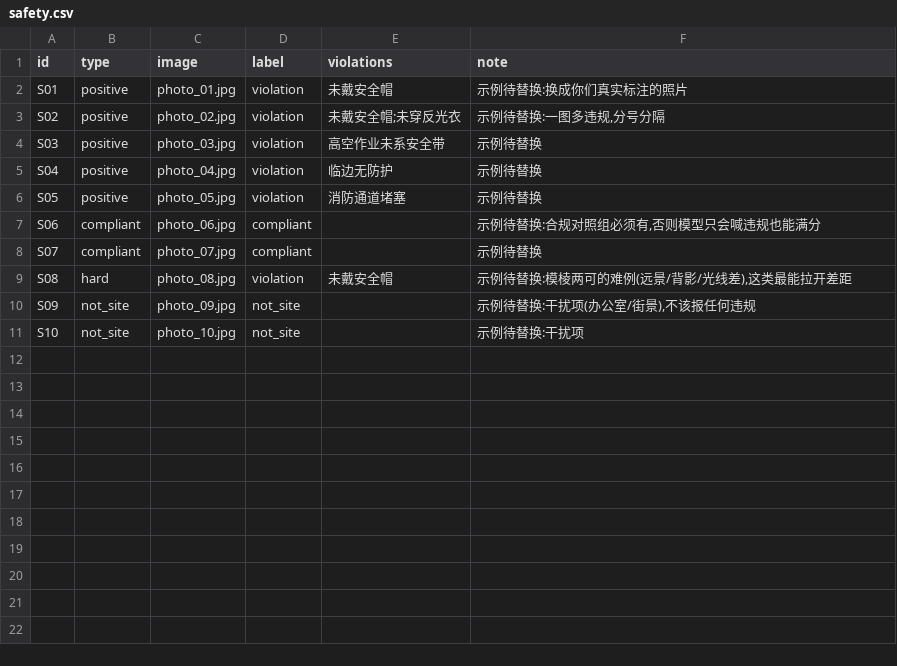
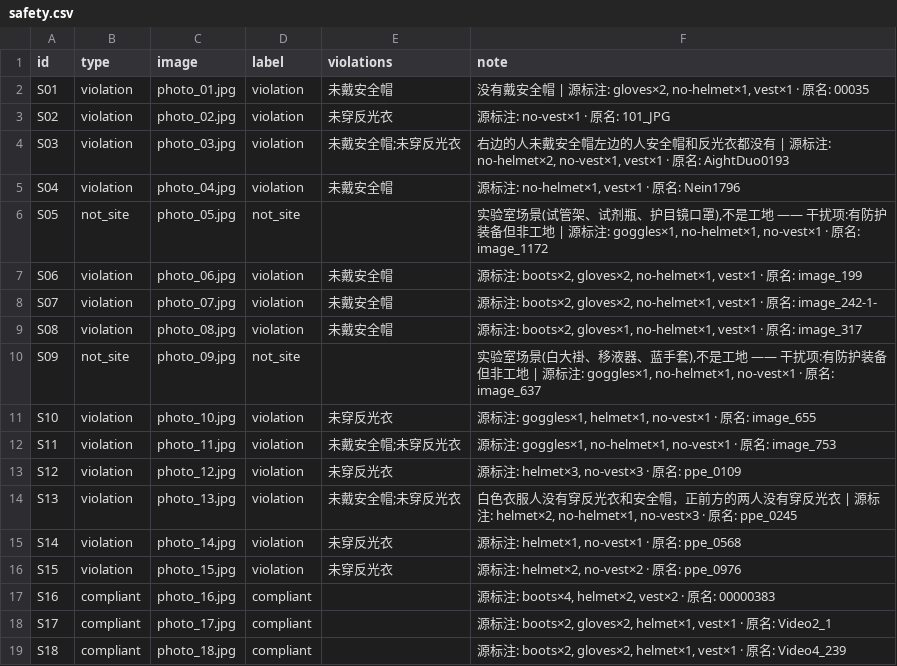
Before and after one commit to lawrenceli0228/gongyoutong, a CSV file: backend/eval/datasets/safety.csv, drawn as a sheet; only a part is shown; the diff covers the shown part only.

Commit message:
feat(eval): safety.csv 定稿 30 行 —— 并修正两张实验室照片的标签
27 张人工标注完成(标注台 scripts/make_annotator.py 生成的单页,图与标注并排、
违规项只能从受控词表点选,从源头消灭手打错别字与看串行)。

**改了标注者提交的两行,理由必须写清楚:**
S05 / S09 的理由栏写着「这个人物在实验室没有在工地」「没有在工地人物在实验室」,
但 label 仍是 violation。看图确认判断属实 —— photo_05 是试管架前戴护目镜口罩的人,
photo_09 是穿白大褂用移液器的人,都与工地无关。

这不是小瑕疵,是**会毁掉尺子**的那种错:模型正确答出 not_site 会被判成答错,
报告写「判断结论就不对」,而修的人会去调提示词 —— 方向完全反了。
已改成 type/label 都是 not_site、violations 清空。

配比因此从方案定的 15/7/5/3 变成 **13/7/5/5**(违规 13 / 合规 7 / 难例 5 / 非工地 5)。
总数仍是 30,满足 eval_min_rows_safety 硬闸。这个变化其实是**有利的**:
这两张实验室图作为干扰项比办公室/客厅/街景更难 —— 画面里有人、有护目镜、
有防护装备,模型很容易因为「看见防护装备」就判成工地。它们是天然的 hard 干扰项。

经 scorers.validate_safety_row 全量校验:30 行 0 错误、无占位行、无缺图、
无词表外的词。

⚠️ **一个必须记下的局限:整套只覆盖了 8 类违规里的 2 类。**
用到的只有「未戴安全帽」「未穿反光衣」;另外 6 个受控词(临边无防护 /
高空作业未系安全带 / 材料堆放混乱 / 消防通道堵塞 / 用电隐患 / 动火作业无监护)
在数据集里一次都没出现过。根源是 Roboflow 那个源数据集只标 PPE,没有场景类隐患。
所以这一轮的分数只能说明「PPE 识别准不准」,**不能**说明「8 类违规识别准不准」——
而提示词里那 6 个词从未被验证过,模型对它们是漏报还是乱报,目前完全未知。
另记为 TODO。

```diff
--- a/backend/eval/datasets/safety.csv
+++ b/backend/eval/datasets/safety.csv
@@ -1,11 +1,19 @@
 id,type,image,label,violations,note
-S01,positive,photo_01.jpg,violation,未戴安全帽,示例待替换:换成你们真实标注的照片
-S02,positive,photo_02.jpg,violation,未戴安全帽;未穿反光衣,"示例待替换:一图多违规,分号分隔"
-S03,positive,photo_03.jpg,violation,高空作业未系安全带,示例待替换
-S04,positive,photo_04.jpg,violation,临边无防护,示例待替换
-S05,positive,photo_05.jpg,violation,消防通道堵塞,示例待替换
-S06,compliant,photo_06.jpg,compliant,,"示例待替换:合规对照组必须有,否则模型只会喊违规也能满分"
-S07,compliant,photo_07.jpg,compliant,,示例待替换
-S08,hard,photo_08.jpg,violation,未戴安全帽,"示例待替换:模棱两可的难例(远景/背影/光线差),这类最能拉开差距"
-S09,not_site,photo_09.jpg,not_site,,"示例待替换:干扰项(办公室/街景),不该报任何违规"
-S10,not_site,photo_10.jpg,not_site,,示例待替换:干扰项
+S01,violation,photo_01.jpg,violation,未戴安全帽,"没有戴安全帽 | 源标注: gloves×2, no-helmet×1, vest×1 · 原名: 00035"
+S02,violation,photo_02.jpg,violation,未穿反光衣,源标注: no-vest×1 · 原名: 101_JPG
+S03,violation,photo_03.jpg,violation,未戴安全帽;未穿反光衣,"右边的人未戴安全帽左边的人安全帽和反光衣都没有 | 源标注: no-helmet×2, no-vest×1, vest×1 · 原名: AightDuo0193"
+S04,violation,photo_04.jpg,violation,未戴安全帽,"源标注: no-helmet×1, vest×1 · 原名: Nein1796"
+S05,not_site,photo_05.jpg,not_site,,"实验室场景(试管架、试剂瓶、护目镜口罩),不是工地 —— 干扰项:有防护装备但非工地 | 源标注: goggles×1, no-helmet×1, no-vest×1 · 原名: image_1172"
+S06,violation,photo_06.jpg,violation,未戴安全帽,"源标注: boots×2, gloves×2, no-helmet×1, vest×1 · 原名: image_199"
+S07,violation,photo_07.jpg,violation,未戴安全帽,"源标注: boots×2, gloves×2, no-helmet×1, vest×1 · 原名: image_242-1-"
+S08,violation,photo_08.jpg,violation,未戴安全帽,"源标注: boots×2, gloves×1, no-helmet×1, vest×1 · 原名: image_317"
+S09,not_site,photo_09.jpg,not_site,,"实验室场景(白大褂、移液器、蓝手套),不是工地 —— 干扰项:有防护装备但非工地 | 源标注: goggles×1, no-helmet×1, no-vest×1 · 原名: image_637"
+S10,violation,photo_10.jpg,violation,未穿反光衣,"源标注: goggles×1, helmet×1, no-vest×1 · 原名: image_655"
+S11,violation,photo_11.jpg,violation,未戴安全帽;未穿反光衣,"源标注: goggles×1, no-helmet×1, no-vest×1 · 原名: image_753"
+S12,violation,photo_12.jpg,violation,未穿反光衣,"源标注: helmet×3, no-vest×3 · 原名: ppe_0109"
+S13,violation,photo_13.jpg,violation,未戴安全帽;未穿反光衣,"白色衣服人没有穿反光衣和安全帽，正前方的两人没有穿反光衣 | 源标注: helmet×2, no-helmet×1, no-vest×3 · 原名: ppe_0245"
+S14,violation,photo_14.jpg,violation,未穿反光衣,"源标注: helmet×1, no-vest×1 · 原名: ppe_0568"
+S15,violation,photo_15.jpg,violation,未穿反光衣,"源标注: helmet×2, no-vest×2 · 原名: ppe_0976"
+S16,compliant,photo_16.jpg,compliant,,"源标注: boots×4, helmet×2, vest×2 · 原名: 00000383"
+S17,compliant,photo_17.jpg,compliant,,"源标注: boots×2, gloves×2, helmet×1, vest×1 · 原名: Video2_1"
+S18,compliant,photo_18.jpg,compliant,,"源标注: boots×2, gloves×2, helmet×1, vest×1 · 原名: Video4_239"
```
Also changed, not shown: 12 added rows elsewhere in this file, 2 other files.
